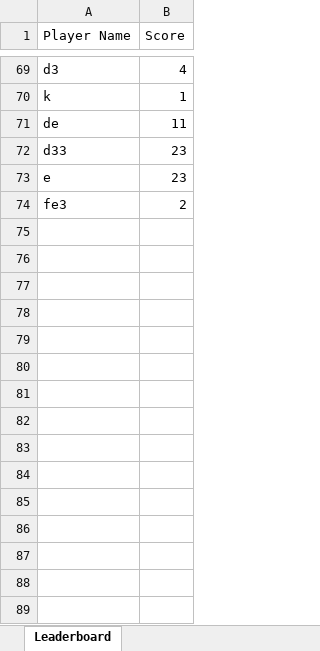
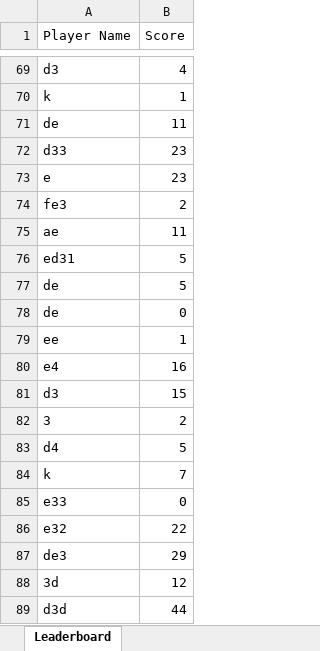
Before and after one commit to GHBJulio/SnakeGame, an Excel workbook: CW2013/local_leaderboard.xlsx, sheet Leaderboard, drawn as a sheet; only a part is shown, gaps mark what is left out; values as stored, in another font and other column widths than the file's, no borders; the diff names each change by its address in the sheet, - before the commit and + after, or states it on an @@ line.

```diff
--- a/CW2013/local_leaderboard.xlsx (sheet Leaderboard)
+++ b/CW2013/local_leaderboard.xlsx (sheet Leaderboard)
+row 75: ae | 11
+row 76: ed31 | 5
+row 77: de | 5
+row 78: de | 0
+row 79: ee | 1
+row 80: e4 | 16
+row 81: d3 | 15
+row 82: 3 | 2
+row 83: d4 | 5
+row 84: k | 7
+row 85: e33 | 0
+row 86: e32 | 22
+row 87: de3 | 29
+row 88: 3d | 12
+row 89: d3d | 44
```
Also changed, not shown: 14 other files.
